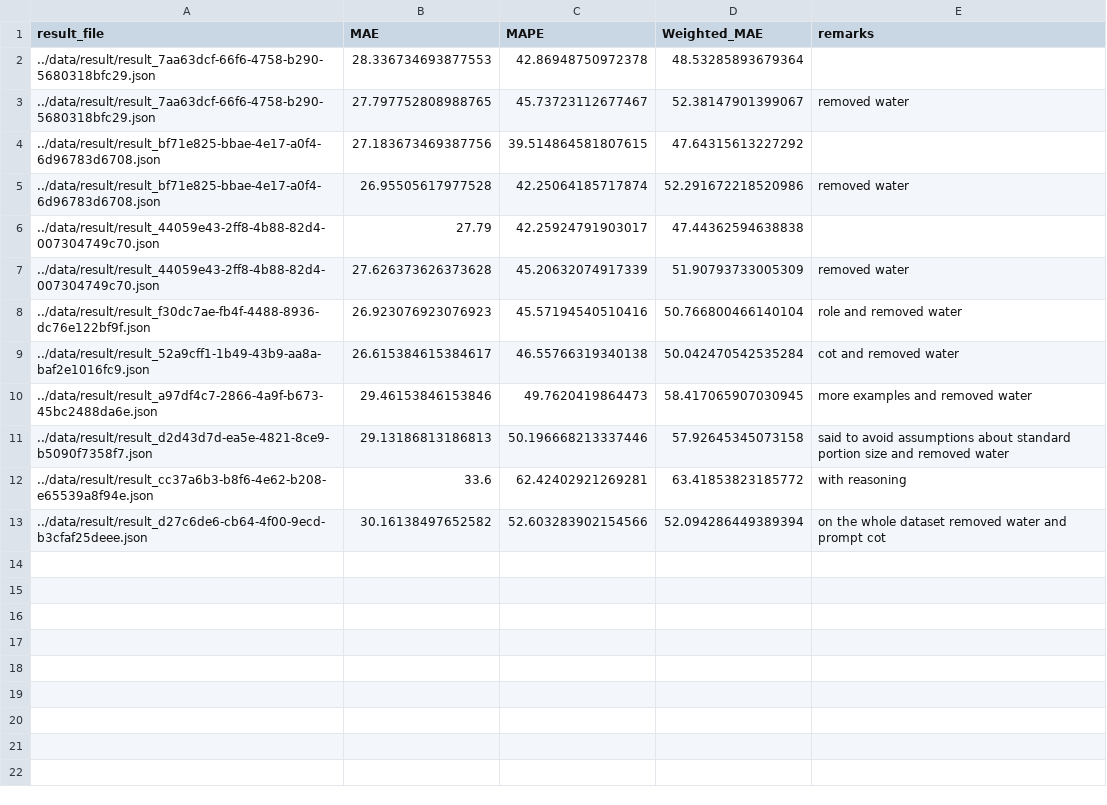
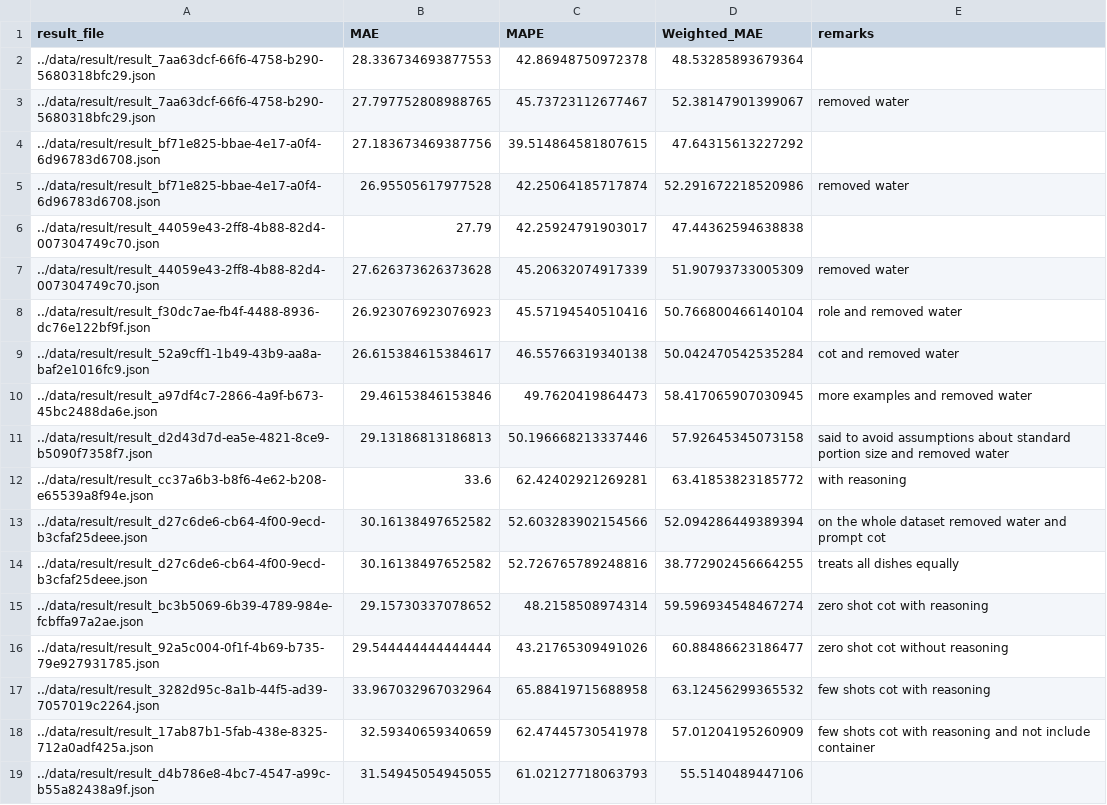
Before and after one commit to samaaraaah/volumetric-estimation-of-food-bachelor-project, a CSV file: src/metrics_results.csv, drawn as a sheet; the diff names each change by its address in the sheet, - before the commit and + after, or states it on an @@ line.

Commit message:
tried zero-shot chain of thought with reasoning and few-shots chain of thought with reasoning

```diff
--- a/src/metrics_results.csv
+++ b/src/metrics_results.csv
+row 14: ../data/result/result_d27c6de6-cb64-4f00-9ecd-b3cfaf25deee.json | 30.16138497652582 | 52.726765789248816 | 38.772902456664255 | treats all dishes equally
+row 15: ../data/result/result_bc3b5069-6b39-4789-984e-fcbffa97a2ae.json | 29.15730337078652 | 48.2158508974314 | 59.596934548467274 | zero shot cot with reasoning
+row 16: ../data/result/result_92a5c004-0f1f-4b69-b735-79e927931785.json | 29.544444444444444 | 43.21765309491026 | 60.88486623186477 | zero shot cot without reasoning
+row 17: ../data/result/result_3282d95c-8a1b-44f5-ad39-7057019c2264.json | 33.967032967032964 | 65.88419715688958 | 63.12456299365532 | few shots cot with reasoning
+row 18: ../data/result/result_17ab87b1-5fab-438e-8325-712a0adf425a.json | 32.59340659340659 | 62.47445730541978 | 57.01204195260909 | few shots cot with reasoning and not include container
+row 19: ../data/result/result_d4b786e8-4bc7-4547-a99c-b55a82438a9f.json | 31.54945054945055 | 61.02127718063793 | 55.5140489447106
```
Also changed, not shown: data/cleaned/weight_data_cleaned.csv, data/removed_logs.csv, 28 other files.
